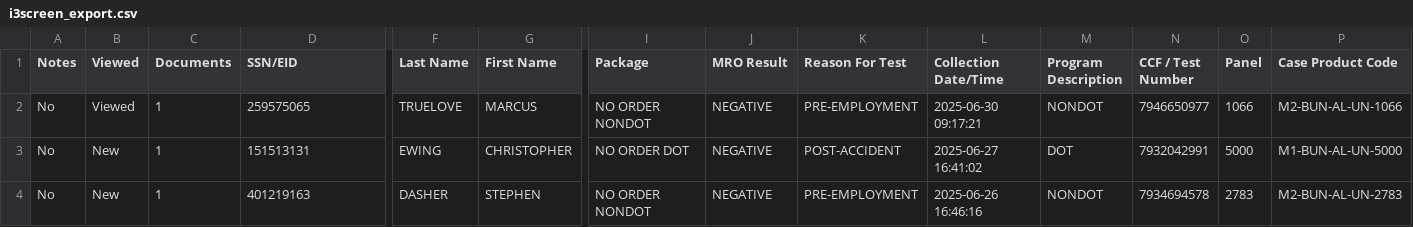
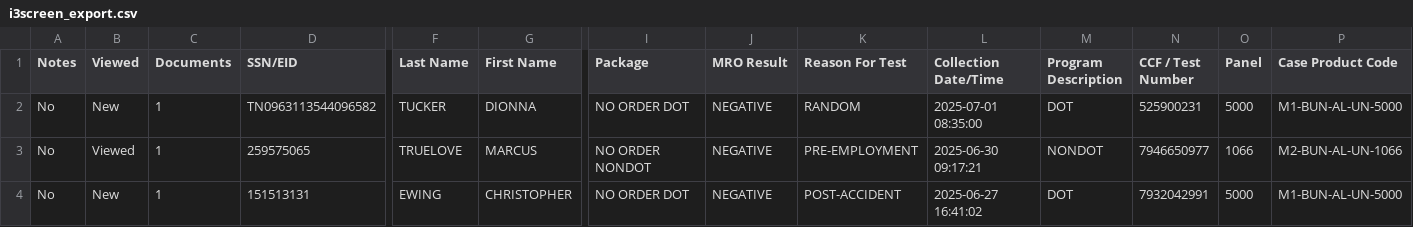
Before and after one commit to FortierSAT/easy_import, a CSV file: src/downloads/i3screen_export.csv, drawn as a sheet; only a part is shown, gaps mark what is left out; the shorter side is filled out with more unchanged rows; rows hold the shown columns only; the diff names each change by its address in the sheet, - before the commit and + after, or states it on an @@ line.

```diff
--- a/src/downloads/i3screen_export.csv
+++ b/src/downloads/i3screen_export.csv
+row 2: No | New | 1 | TN0963113544096582 | TUCKER | DIONNA | NO ORDER DOT | NEGATIVE | RANDOM | 2025-07-01 08:35:00 | DOT | 525900231 | 5000 | M1-BUN-AL-UN-5000
```
Also changed, not shown: 2 other files.
